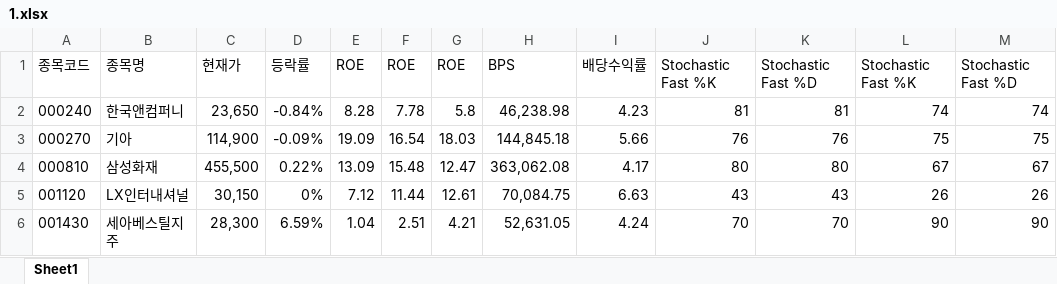
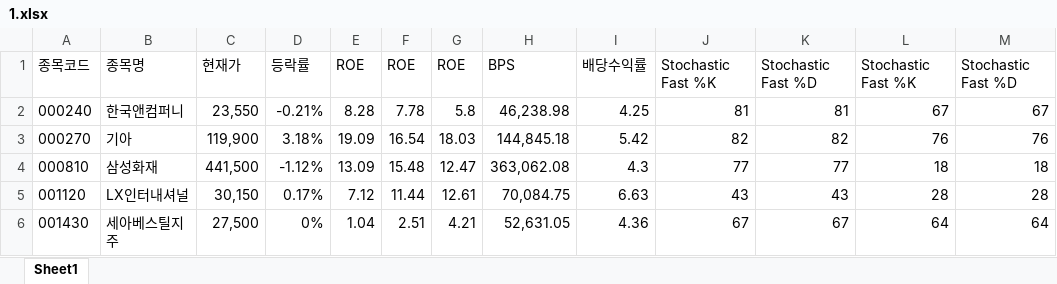
Before and after one commit to ez4happy/DividendGrowth, an Excel workbook: 1.xlsx, sheet Sheet1, drawn as a sheet; only a part is shown; values as stored, in another font and other column widths than the file's, no borders; the diff covers the shown part only; the diff names each change by its address in the sheet, - before the commit and + after, or states it on an @@ line.

Commit message:
Add files via upload

```diff
--- a/1.xlsx (sheet Sheet1)
+++ b/1.xlsx (sheet Sheet1)
-C2: 23,650
+C2: 23,550
-D2: -0.84%
+D2: -0.21%
-I2: 4.23
+I2: 4.25
-L2: 74
+L2: 67
-M2: 74
+M2: 67
-C3: 114,900
+C3: 119,900
-D3: -0.09%
+D3: 3.18%
-I3: 5.66
+I3: 5.42
-J3: 76
+J3: 82
-K3: 76
+K3: 82
-L3: 75
+L3: 76
-M3: 75
+M3: 76
-C4: 455,500
+C4: 441,500
-D4: 0.22%
+D4: -1.12%
-I4: 4.17
+I4: 4.3
-J4: 80
+J4: 77
-K4: 80
+K4: 77
-L4: 67
+L4: 18
-M4: 67
+M4: 18
-D5: 0%
+D5: 0.17%
-L5: 26
+L5: 28
-M5: 26
+M5: 28
-C6: 28,300
+C6: 27,500
-D6: 6.59%
+D6: 0%
-I6: 4.24
+I6: 4.36
-J6: 70
+J6: 67
-K6: 70
+K6: 67
-L6: 90
+L6: 64
-M6: 90
+M6: 64
```
Also changed, not shown: 222 edited cells elsewhere in this sheet.
